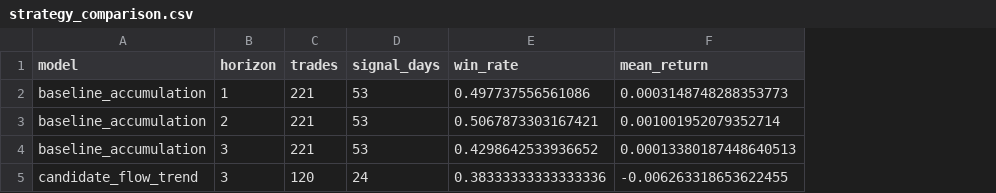
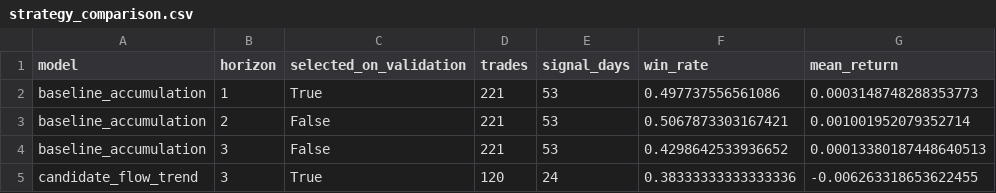
Before and after one commit to Yaohuizhongliu/a-share-picker, a CSV file: reports/latest/research/strategy_comparison.csv, drawn as a sheet; only a part is shown; the diff names each change by its address in the sheet, - before the commit and + after, or states it on an @@ line.

```diff
--- a/reports/latest/research/strategy_comparison.csv
+++ b/reports/latest/research/strategy_comparison.csv
+column C (selected_on_validation), rows 2-5: True | False | False | True
```
Also changed, not shown: reports/latest/backtest_trades.csv, reports/latest/research/recommendations_v2.csv, 4 other files.
